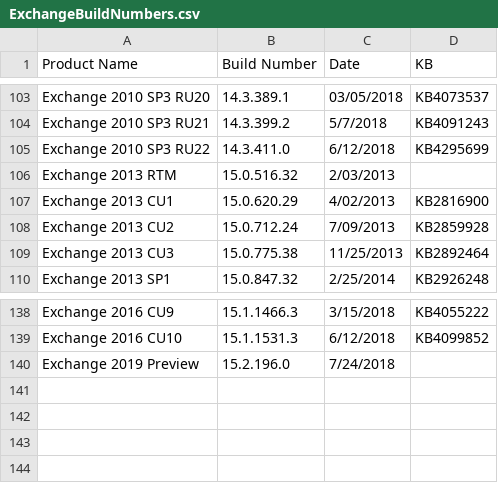
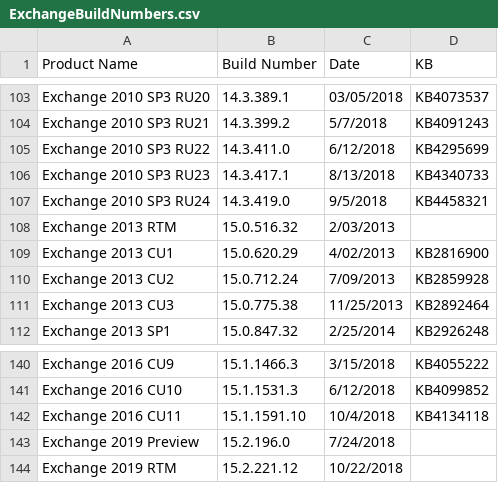
Before and after one commit to microsoft/Get-ExchangeBuildNumber, a CSV file: ExchangeBuildNumbers.csv, drawn as a sheet; only a part is shown, gaps mark what is left out.

Commit message:
Add 2019 RTM, etc

```diff
--- a/ExchangeBuildNumbers.csv
+++ b/ExchangeBuildNumbers.csv
@@ -105,2 +105,4 @@ Exchange 2010 SP3 RU21,14.3.399.2,5/7/2018,KB4091243
 Exchange 2010 SP3 RU22,14.3.411.0,6/12/2018,KB4295699
+Exchange 2010 SP3 RU23,14.3.417.1,8/13/2018,KB4340733
+Exchange 2010 SP3 RU24,14.3.419.0,9/5/2018,KB4458321
 Exchange 2013 RTM,15.0.516.32,2/03/2013,
@@ -139,2 +141,4 @@ Exchange 2016 CU9,15.1.1466.3,3/15/2018,KB4055222
 Exchange 2016 CU10,15.1.1531.3,6/12/2018,KB4099852
+Exchange 2016 CU11,15.1.1591.10,10/4/2018,KB4134118
 Exchange 2019 Preview,15.2.196.0,7/24/2018,
+Exchange 2019 RTM,15.2.221.12,10/22/2018,
```
